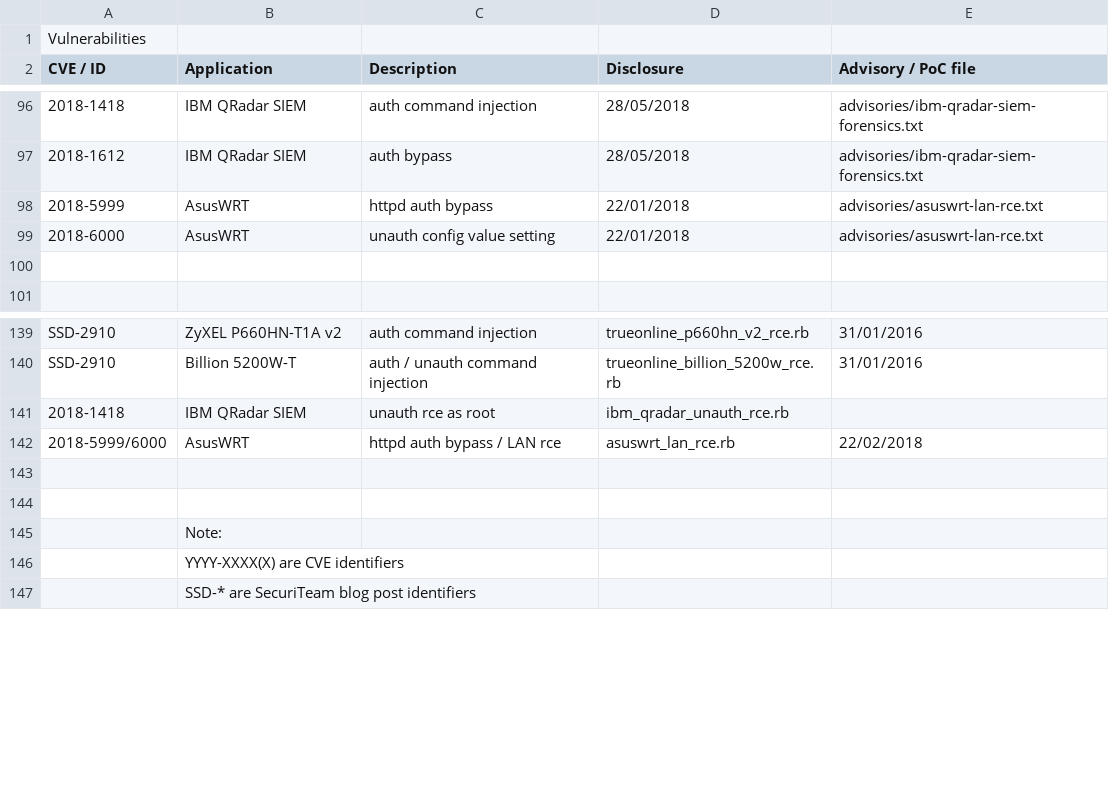
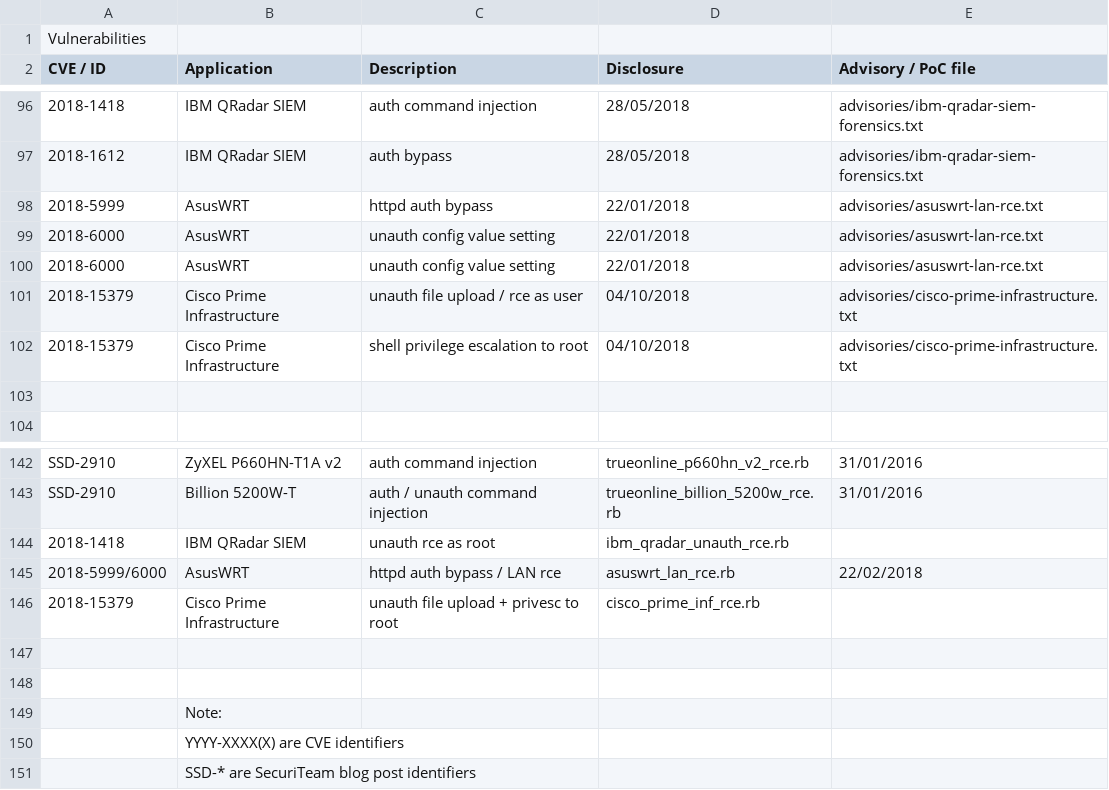
Before and after one commit to pedrib/PoC, a CSV file: tracking.csv, drawn as a sheet; only a part is shown, gaps mark what is left out; the diff names each change by its address in the sheet, - before the commit and + after, or states it on an @@ line.

Commit message:
add tracking info for cisco prime

```diff
--- a/tracking.csv
+++ b/tracking.csv
+row 100: 2018-6000 | AsusWRT | unauth config value setting | 22/01/2018 | advisories/asuswrt-lan-rce.txt
+row 101: 2018-15379 | Cisco Prime Infrastructure | unauth file upload / rce as user | 04/10/2018 | advisories/cisco-prime-infrastructure.txt
+row 102: 2018-15379 | Cisco Prime Infrastructure | shell privilege escalation to root | 04/10/2018 | advisories/cisco-prime-infrastructure.txt
+row 146: 2018-15379 | Cisco Prime Infrastructure | unauth file upload + privesc to root | cisco_prime_inf_rce.rb
```
